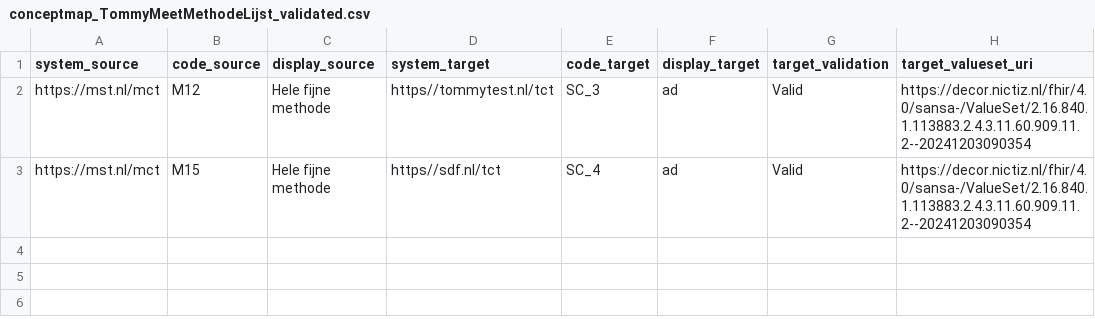
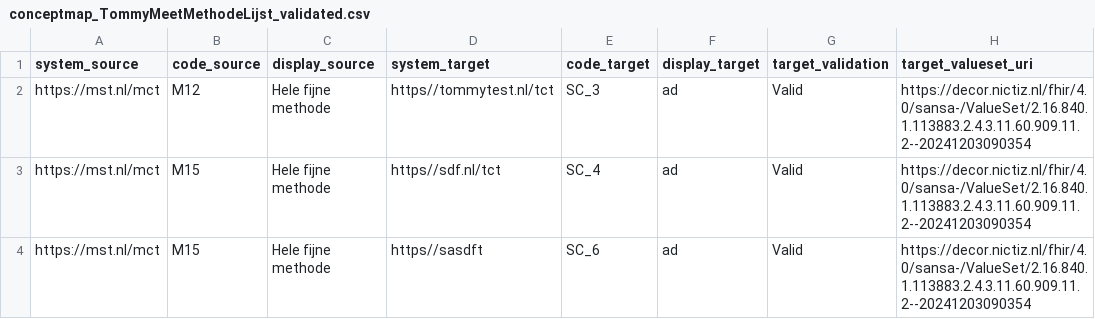
Before and after one commit to SanteonNL/feniks, a CSV file: config/conceptmaps/flat/conceptmap_TommyMeetMethodeLijst_validated.csv, drawn as a sheet; the diff names each change by its address in the sheet, - before the commit and + after, or states it on an @@ line.

```diff
--- a/config/conceptmaps/flat/conceptmap_TommyMeetMethodeLijst_validated.csv
+++ b/config/conceptmaps/flat/conceptmap_TommyMeetMethodeLijst_validated.csv
+row 4: https://mst.nl/mct | M15 | Hele fijne methode | https//sasdft | SC_6 | ad | Valid | https://decor.nictiz.nl/fhir/4.0/sansa-/ValueSet/2.16.840.1.113883.2.4.3.11.60.909.11.2--20241203090354
```
Also changed, not shown: config/conceptmaps/flat/conceptmap_TommyMeetMethodeLijst.csv, 24 other files.
